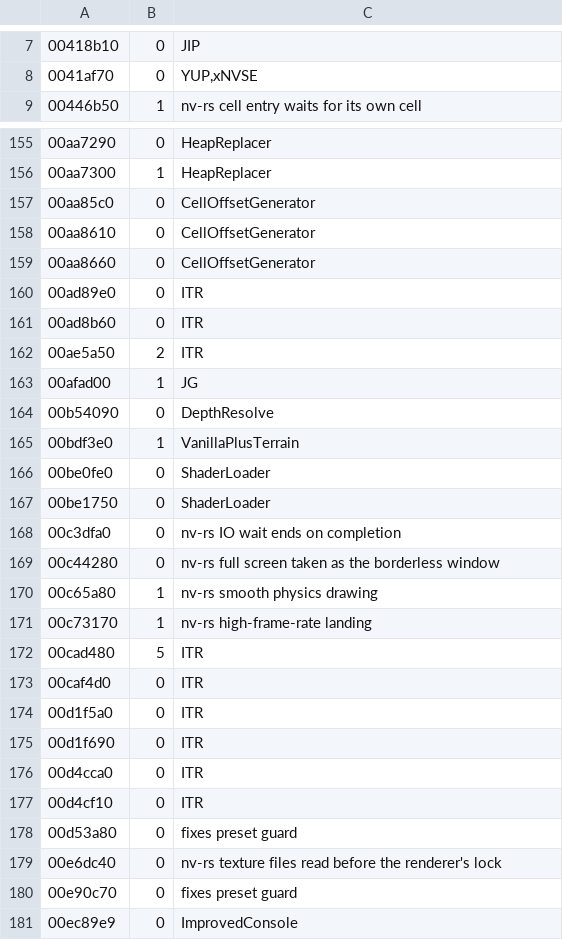
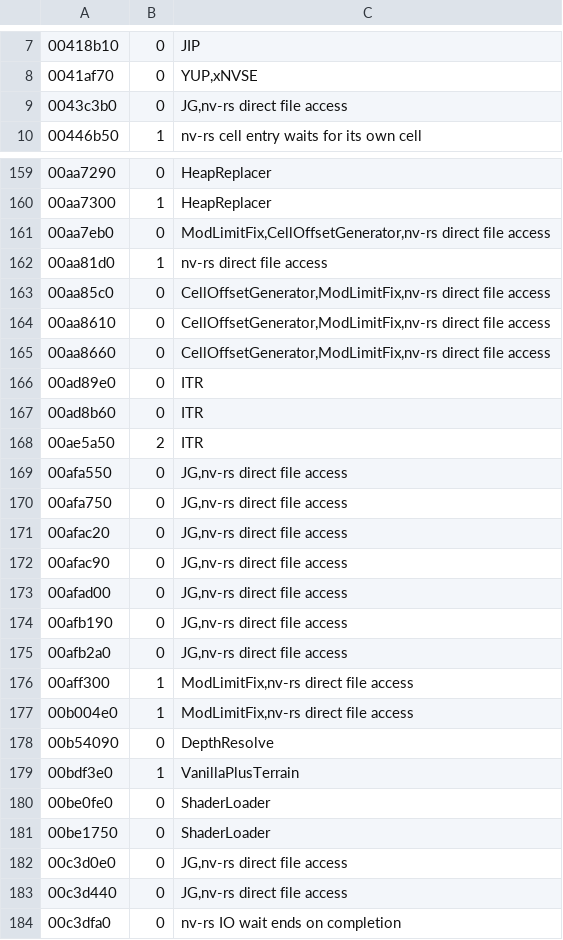
Before and after one commit to slaterain/nv-rs, a TSV file: crates/engine-core/data/overridable.tsv, drawn as a sheet; only a part is shown, gaps mark what is left out; the shorter side is filled out with more unchanged rows; the diff covers the shown part only.

```diff
--- a/crates/engine-core/data/overridable.tsv
+++ b/crates/engine-core/data/overridable.tsv
@@ -8,2 +8,3 @@
 0041af70	0	YUP,xNVSE
+0043c3b0	0	JG,nv-rs direct file access
 00446b50	1	nv-rs cell entry waits for its own cell
@@ -156,5 +160,7 @@
 00aa7300	1	HeapReplacer
-00aa85c0	0	CellOffsetGenerator
-00aa8610	0	CellOffsetGenerator
-00aa8660	0	CellOffsetGenerator
+00aa7eb0	0	ModLimitFix,CellOffsetGenerator,nv-rs direct file access
+00aa81d0	1	nv-rs direct file access
+00aa85c0	0	CellOffsetGenerator,ModLimitFix,nv-rs direct file access
+00aa8610	0	CellOffsetGenerator,ModLimitFix,nv-rs direct file access
+00aa8660	0	CellOffsetGenerator,ModLimitFix,nv-rs direct file access
 00ad89e0	0	ITR
@@ -162,3 +168,11 @@
 00ae5a50	2	ITR
-00afad00	1	JG
+00afa550	0	JG,nv-rs direct file access
+00afa750	0	JG,nv-rs direct file access
+00afac20	0	JG,nv-rs direct file access
+00afac90	0	JG,nv-rs direct file access
+00afad00	0	JG,nv-rs direct file access
+00afb190	0	JG,nv-rs direct file access
+00afb2a0	0	JG,nv-rs direct file access
+00aff300	1	ModLimitFix,nv-rs direct file access
+00b004e0	1	ModLimitFix,nv-rs direct file access
 00b54090	0	DepthResolve
@@ -167,2 +181,4 @@
 00be1750	0	ShaderLoader
+00c3d0e0	0	JG,nv-rs direct file access
+00c3d440	0	JG,nv-rs direct file access
 00c3dfa0	0	nv-rs IO wait ends on completion
```
Also changed, not shown: 4 added rows elsewhere in this file, crates/host/data/game_ini.tsv, 11 other files.
